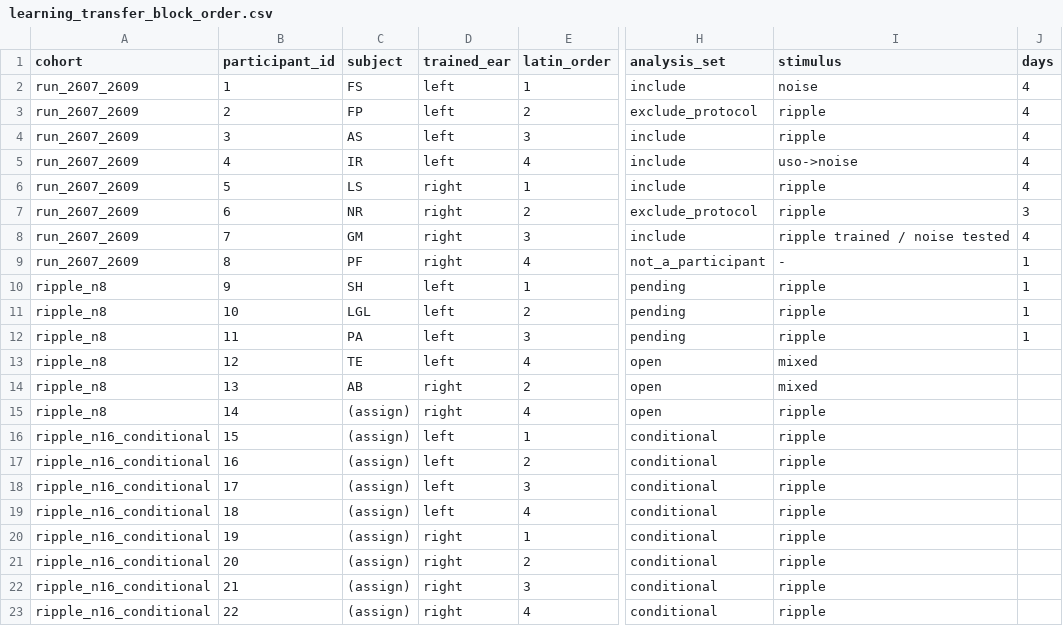
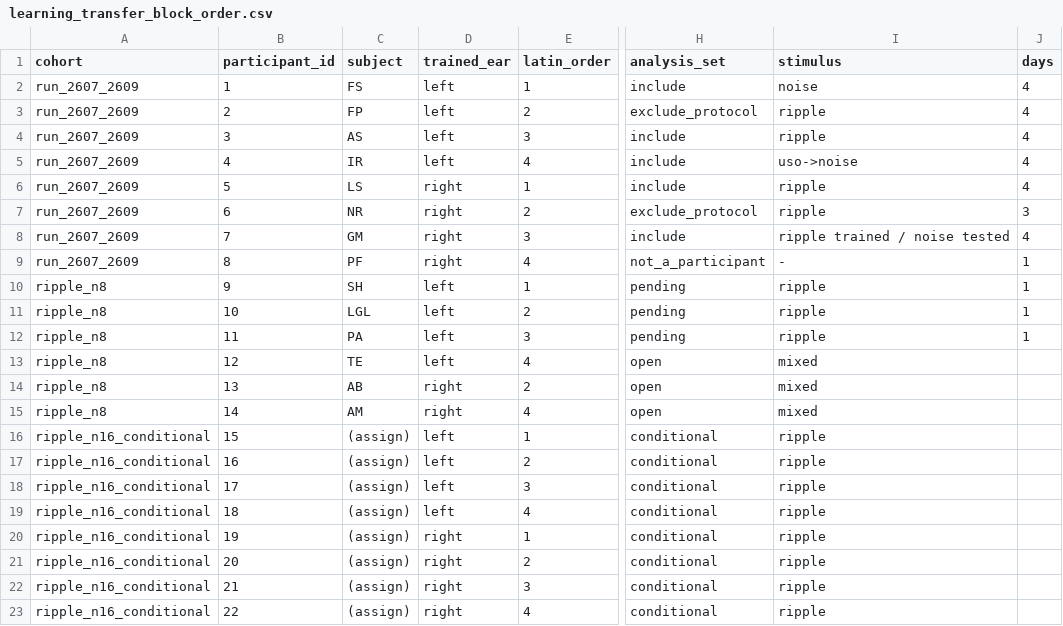
Before and after one commit to pfriedrich-hub/hrtf_relearning, a CSV file: hrtf_relearning/experiment/protocols/learning_transfer/learning_transfer_block_order.csv, drawn as a sheet; only a part is shown, gaps mark what is left out; the diff names each change by its address in the sheet, - before the commit and + after, or states it on an @@ line.

Commit message:
add experiment data (VR Lab)

```diff
--- a/hrtf_relearning/experiment/protocols/learning_transfer/learning_transfer_block_order.csv
+++ b/hrtf_relearning/experiment/protocols/learning_transfer/learning_transfer_block_order.csv
-C15 (subject): (assign)
+C15 (subject): AM
-I15 (stimulus): ripple
+I15 (stimulus): mixed
```
Also changed, not shown: 44 other files.
